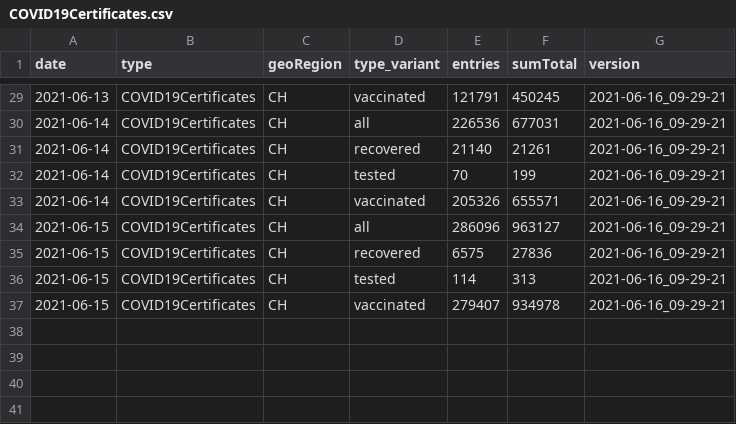
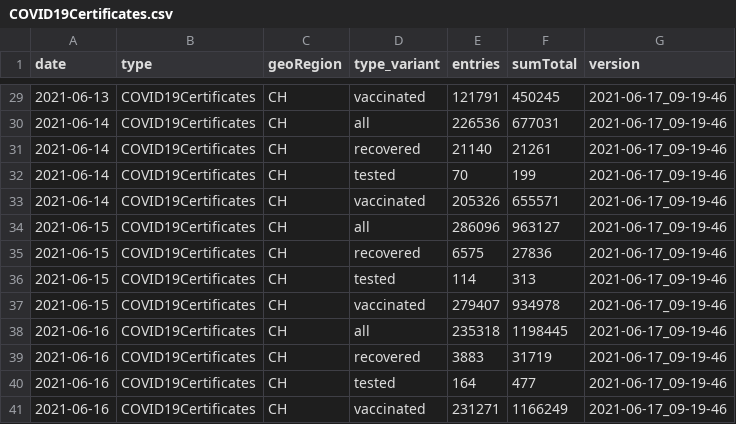
Before and after one commit to basler-bebbi/covid_bag, a CSV file: COVID19Certificates.csv, drawn as a sheet; only a part is shown, gaps mark what is left out; the diff covers the shown part only.

```diff
--- a/COVID19Certificates.csv
+++ b/COVID19Certificates.csv
@@ -29,9 +29,13 @@ date,type,geoRegion,type_variant,entries,sumTotal,version
-2021-06-13,COVID19Certificates,CH,vaccinated,121791,450245,2021-06-16_09-29-21
-2021-06-14,COVID19Certificates,CH,all,226536,677031,2021-06-16_09-29-21
-2021-06-14,COVID19Certificates,CH,recovered,21140,21261,2021-06-16_09-29-21
-2021-06-14,COVID19Certificates,CH,tested,70,199,2021-06-16_09-29-21
-2021-06-14,COVID19Certificates,CH,vaccinated,205326,655571,2021-06-16_09-29-21
-2021-06-15,COVID19Certificates,CH,all,286096,963127,2021-06-16_09-29-21
-2021-06-15,COVID19Certificates,CH,recovered,6575,27836,2021-06-16_09-29-21
-2021-06-15,COVID19Certificates,CH,tested,114,313,2021-06-16_09-29-21
-2021-06-15,COVID19Certificates,CH,vaccinated,279407,934978,2021-06-16_09-29-21
+2021-06-13,COVID19Certificates,CH,vaccinated,121791,450245,2021-06-17_09-19-46
+2021-06-14,COVID19Certificates,CH,all,226536,677031,2021-06-17_09-19-46
+2021-06-14,COVID19Certificates,CH,recovered,21140,21261,2021-06-17_09-19-46
+2021-06-14,COVID19Certificates,CH,tested,70,199,2021-06-17_09-19-46
+2021-06-14,COVID19Certificates,CH,vaccinated,205326,655571,2021-06-17_09-19-46
+2021-06-15,COVID19Certificates,CH,all,286096,963127,2021-06-17_09-19-46
+2021-06-15,COVID19Certificates,CH,recovered,6575,27836,2021-06-17_09-19-46
+2021-06-15,COVID19Certificates,CH,tested,114,313,2021-06-17_09-19-46
+2021-06-15,COVID19Certificates,CH,vaccinated,279407,934978,2021-06-17_09-19-46
+2021-06-16,COVID19Certificates,CH,all,235318,1198445,2021-06-17_09-19-46
+2021-06-16,COVID19Certificates,CH,recovered,3883,31719,2021-06-17_09-19-46
+2021-06-16,COVID19Certificates,CH,tested,164,477,2021-06-17_09-19-46
+2021-06-16,COVID19Certificates,CH,vaccinated,231271,1166249,2021-06-17_09-19-46
```
Also changed, not shown: 27 edited cells elsewhere in this file, COVID19Cases_geoRegion_w.csv, COVID19Hosp_geoRegion_w.csv, 20 other files.
